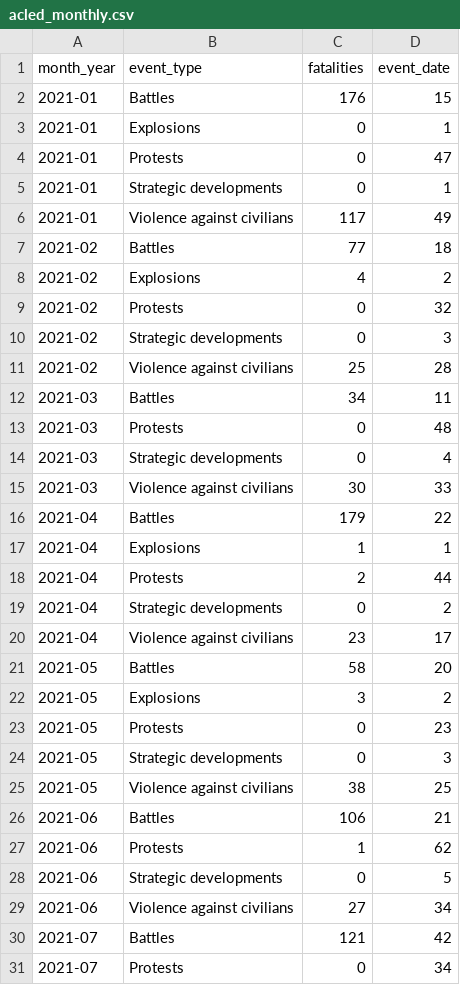
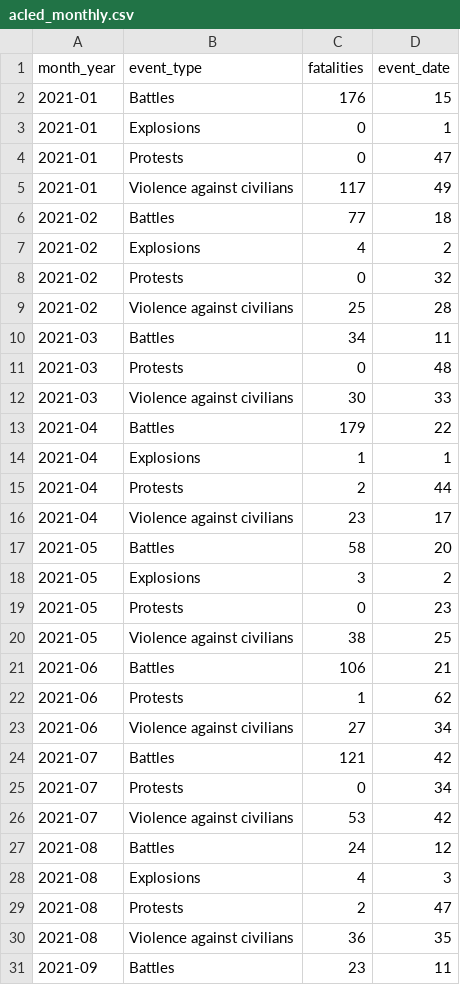
Before and after one commit to cgelil/cgelil.github.io, a CSV file: project/data/acled_monthly.csv, drawn as a sheet; only a part is shown; the shorter side is filled out with more unchanged rows; the diff covers the shown part only.

```diff
--- a/project/data/acled_monthly.csv
+++ b/project/data/acled_monthly.csv
@@ -4,3 +4,2 @@ month_year,event_type,fatalities,event_date
 2021-01,Protests,0,47
-2021-01,Strategic developments,0,1
 2021-01,Violence against civilians,117,49
@@ -9,3 +8,2 @@ month_year,event_type,fatalities,event_date
 2021-02,Protests,0,32
-2021-02,Strategic developments,0,3
 2021-02,Violence against civilians,25,28
@@ -13,3 +11,2 @@ month_year,event_type,fatalities,event_date
 2021-03,Protests,0,48
-2021-03,Strategic developments,0,4
 2021-03,Violence against civilians,30,33
@@ -18,3 +15,2 @@ month_year,event_type,fatalities,event_date
 2021-04,Protests,2,44
-2021-04,Strategic developments,0,2
 2021-04,Violence against civilians,23,17
@@ -23,3 +19,2 @@ month_year,event_type,fatalities,event_date
 2021-05,Protests,0,23
-2021-05,Strategic developments,0,3
 2021-05,Violence against civilians,38,25
@@ -27,3 +22,2 @@ month_year,event_type,fatalities,event_date
 2021-06,Protests,1,62
-2021-06,Strategic developments,0,5
 2021-06,Violence against civilians,27,34
```
Also changed, not shown: 42 removed rows elsewhere in this file, 2 other files.
